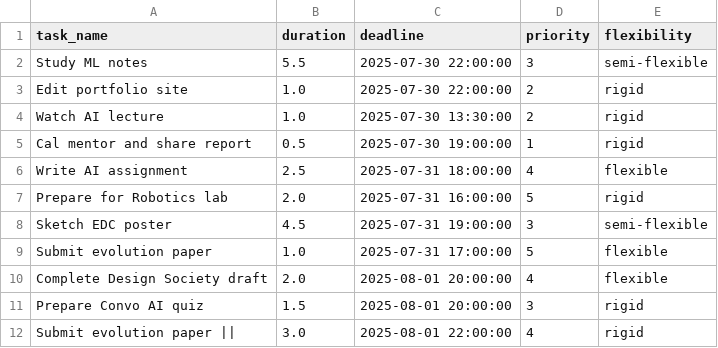
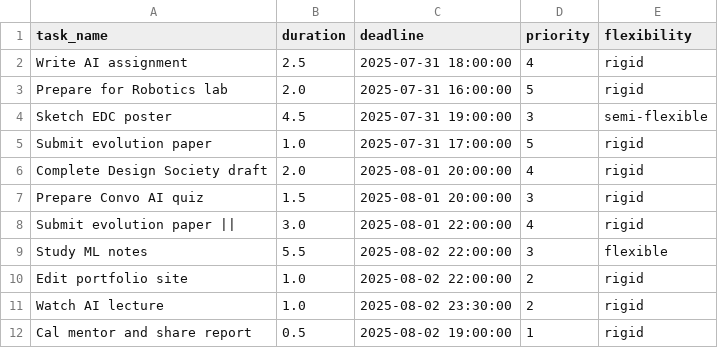
Before and after one commit to Spathneja21/SAARTHI, a CSV file: SAARTHI V1.2.0/task_manager/data/etasks_updated.csv, drawn as a sheet.

```diff
--- a/SAARTHI V1.2.0/task_manager/data/etasks_updated.csv
+++ b/SAARTHI V1.2.0/task_manager/data/etasks_updated.csv
@@ -1,12 +1,12 @@
 task_name,duration,deadline,priority,flexibility
-Study ML notes,5.5,2025-07-30 22:00:00,3,semi-flexible
-Edit portfolio site,1.0,2025-07-30 22:00:00,2,rigid
-Watch AI lecture,1.0,2025-07-30 13:30:00,2,rigid
-Cal mentor and share report,0.5,2025-07-30 19:00:00,1,rigid
-Write AI assignment,2.5,2025-07-31 18:00:00,4,flexible
+Write AI assignment,2.5,2025-07-31 18:00:00,4,rigid
 Prepare for Robotics lab,2.0,2025-07-31 16:00:00,5,rigid
 Sketch EDC poster,4.5,2025-07-31 19:00:00,3,semi-flexible
-Submit evolution paper,1.0,2025-07-31 17:00:00,5,flexible
-Complete Design Society draft,2.0,2025-08-01 20:00:00,4,flexible
+Submit evolution paper,1.0,2025-07-31 17:00:00,5,rigid
+Complete Design Society draft,2.0,2025-08-01 20:00:00,4,rigid
 Prepare Convo AI quiz,1.5,2025-08-01 20:00:00,3,rigid
 Submit evolution paper ||,3.0,2025-08-01 22:00:00,4,rigid
+Study ML notes,5.5,2025-08-02 22:00:00,3,flexible
+Edit portfolio site,1.0,2025-08-02 22:00:00,2,rigid
+Watch AI lecture,1.0,2025-08-02 23:30:00,2,rigid
+Cal mentor and share report,0.5,2025-08-02 19:00:00,1,rigid
```
Also changed, not shown: SAARTHI V1.2.0/task_manager/data/assigned_later.csv, SAARTHI V1.2.0/task_manager/data/assigned_today.csv, 12 other files.
